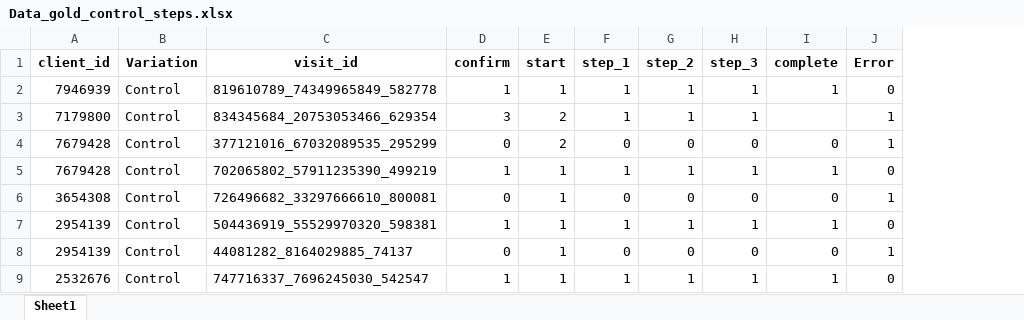
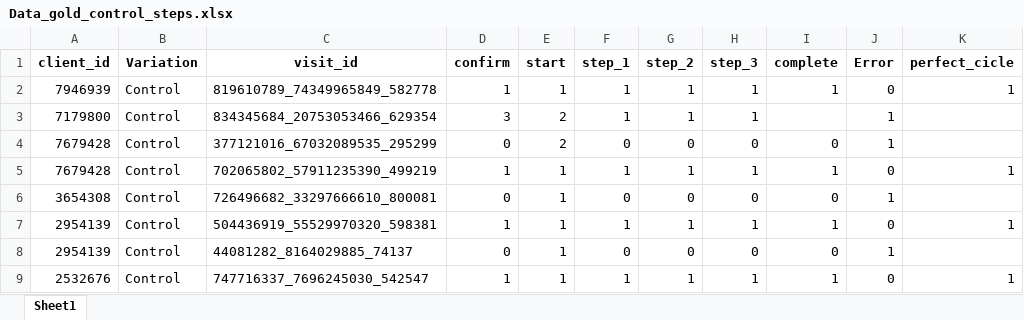
Before and after one commit to pmarquespt/Proj_5_Group_6_pat_gui, an Excel workbook: analysis and visualization/Data_gold_control_steps.xlsx, sheet Sheet1, drawn as a sheet; only a part is shown; values as stored, in another font and other column widths than the file's, no borders; the diff names each change by its address in the sheet, - before the commit and + after, or states it on an @@ line.

```diff
--- a/analysis and visualization/Data_gold_control_steps.xlsx (sheet Sheet1)
+++ b/analysis and visualization/Data_gold_control_steps.xlsx (sheet Sheet1)
+column K (perfect_cicle), rows 2-9: 1 |  |  | 1 |  | 1 |  | 1
```
Also changed, not shown: analysis and visualization/Data_gold_test_steps.xlsx, 3 other files.
